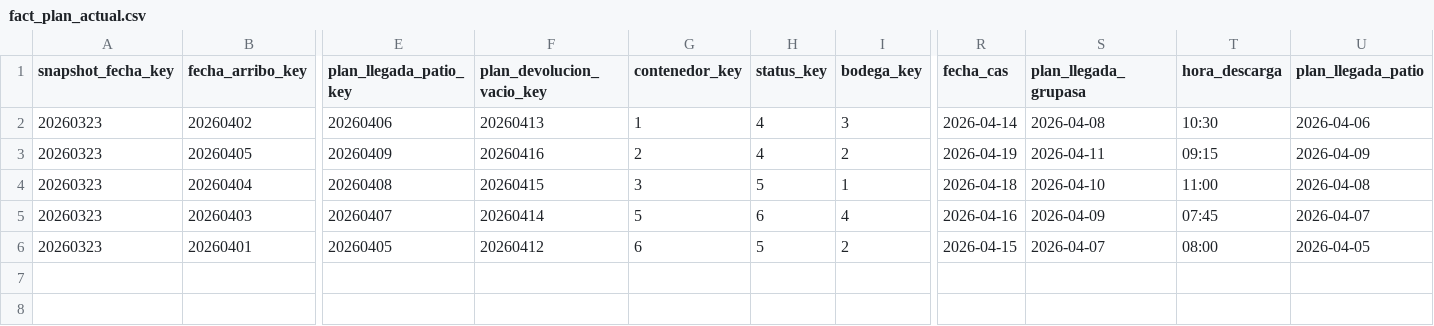
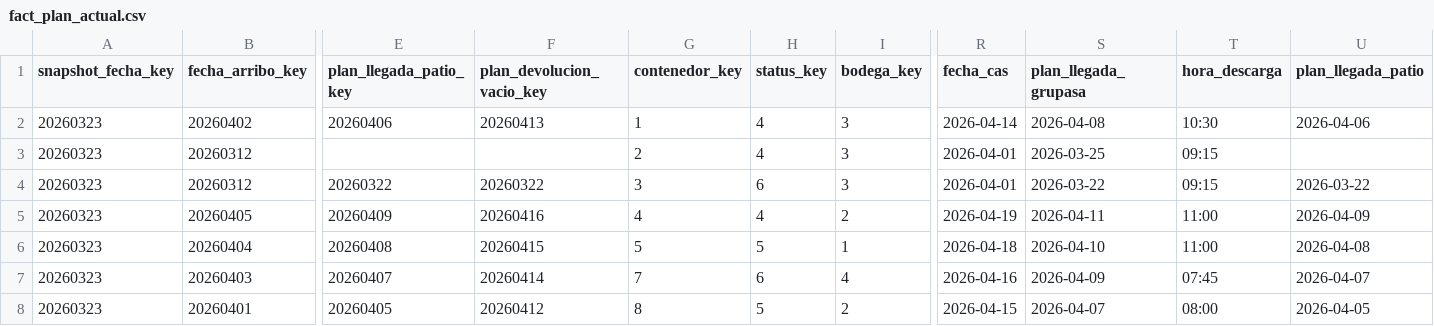
Before and after one commit to sgarzong/grupasa, a CSV file: data/powerbi/fact_plan_actual.csv, drawn as a sheet; only a part is shown, gaps mark what is left out; addresses are those after the commit; rows hold the shown columns only; the diff names each change by its address in the sheet, - before the commit and + after, or states it on an @@ line.

```diff
--- a/data/powerbi/fact_plan_actual.csv
+++ b/data/powerbi/fact_plan_actual.csv
+row 3: 20260323 | 20260312 |  |  | 2 | 4 | 3 | 2026-04-01 | 2026-03-25 | 09:15
+row 4: 20260323 | 20260312 | 20260322 | 20260322 | 3 | 6 | 3 | 2026-04-01 | 2026-03-22 | 09:15 | 2026-03-22
-G5 (contenedor_key): 2
+G5 (contenedor_key): 4
-T5 (hora_descarga): 09:15
+T5 (hora_descarga): 11:00
-G6 (contenedor_key): 3
+G6 (contenedor_key): 5
-G7 (contenedor_key): 5
+G7 (contenedor_key): 7
-G8 (contenedor_key): 6
+G8 (contenedor_key): 8
```
Also changed, not shown: data/curated/contenedores_actual.csv, data/history/plan_galagans_congelado.csv, 6 other files.
